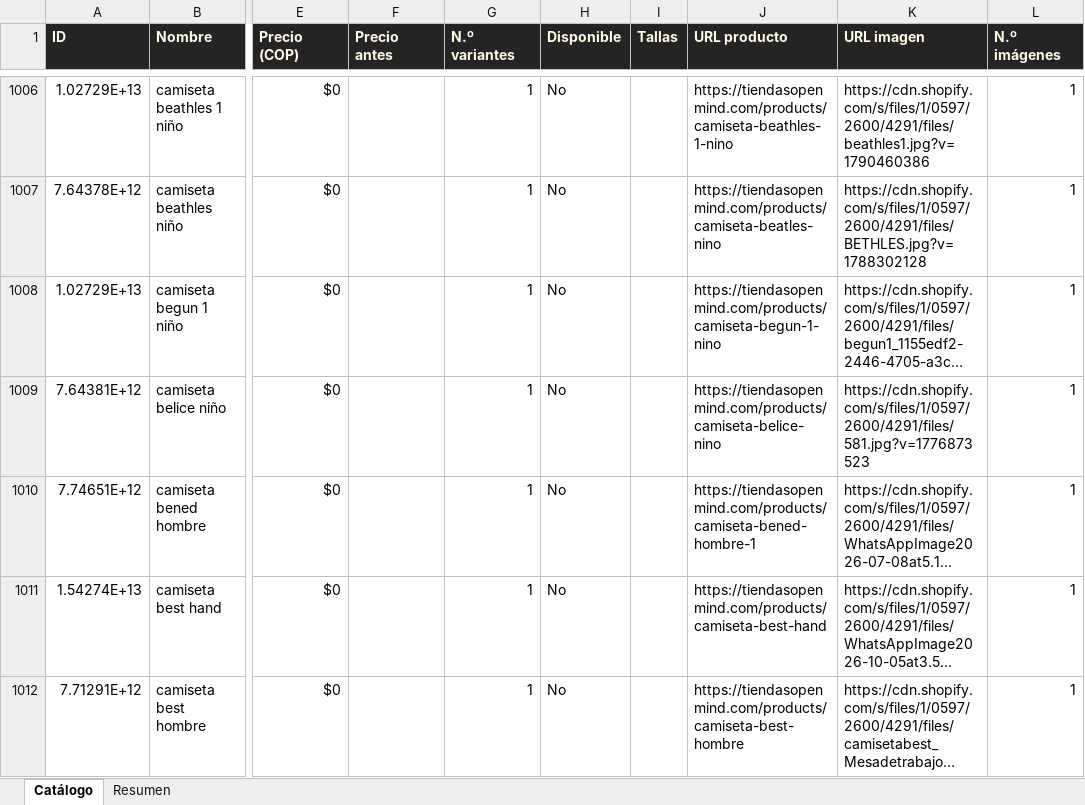
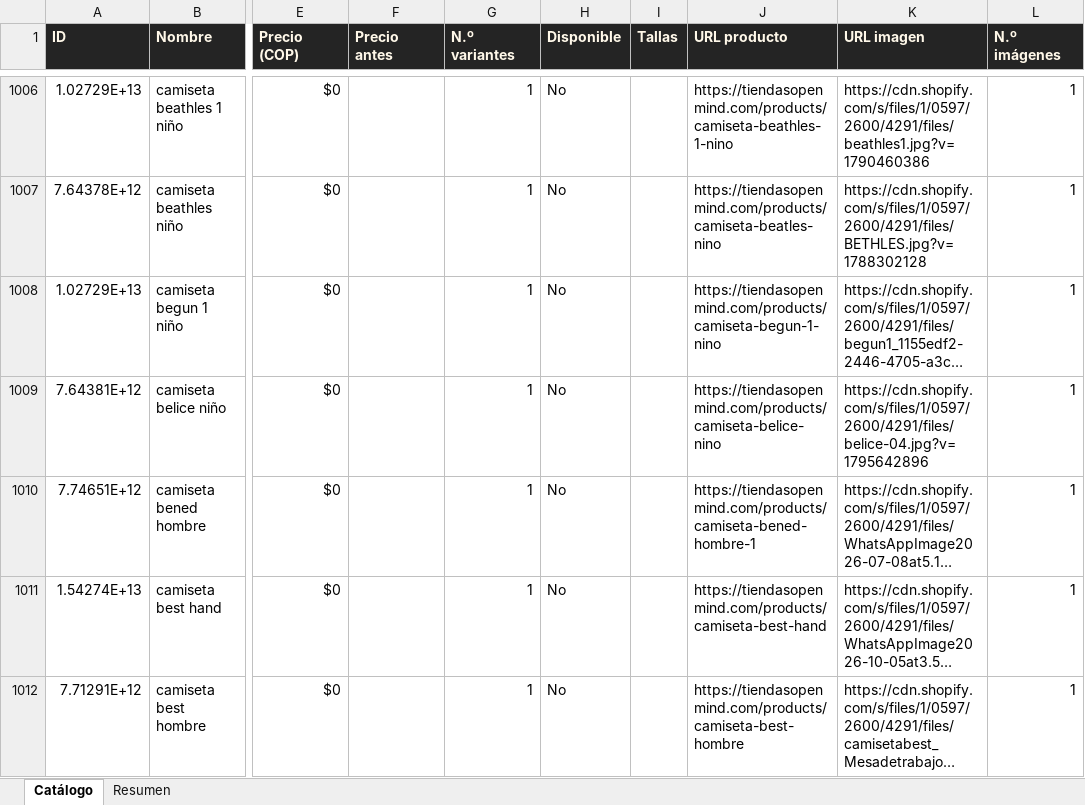
Before and after one commit to ikib2c/iki, an Excel workbook: OpenMind_Catalogo.xlsx, sheet Catálogo, drawn as a sheet; only a part is shown, gaps mark what is left out; long unchanged cells end in …; values as stored, in another font and other column widths than the file's, no borders; the diff covers the shown part only; the diff names each change by its address in the sheet, - before the commit and + after, or states it on an @@ line.

Commit message:
sync: actualiza catalogo de la tienda y Excel de proveedores [skip ci]

```diff
--- a/OpenMind_Catalogo.xlsx (sheet Catálogo)
+++ b/OpenMind_Catalogo.xlsx (sheet Catálogo)
-K1009 (URL imagen): https://cdn.shopify.com/s/files/1/0597/2600/4291/files/581.jpg?v=1776873523
+K1009 (URL imagen): https://cdn.shopify.com/s/files/1/0597/2600/4291/files/belice-04.jpg?v=1795642896
```
Also changed, not shown: 3 edited cells elsewhere in this sheet, sheet Resumen, Gava_Joyeria_Catalogo.xlsx, Jugueteria_Taiwan_Catalogo.xlsx, 3 other files.
